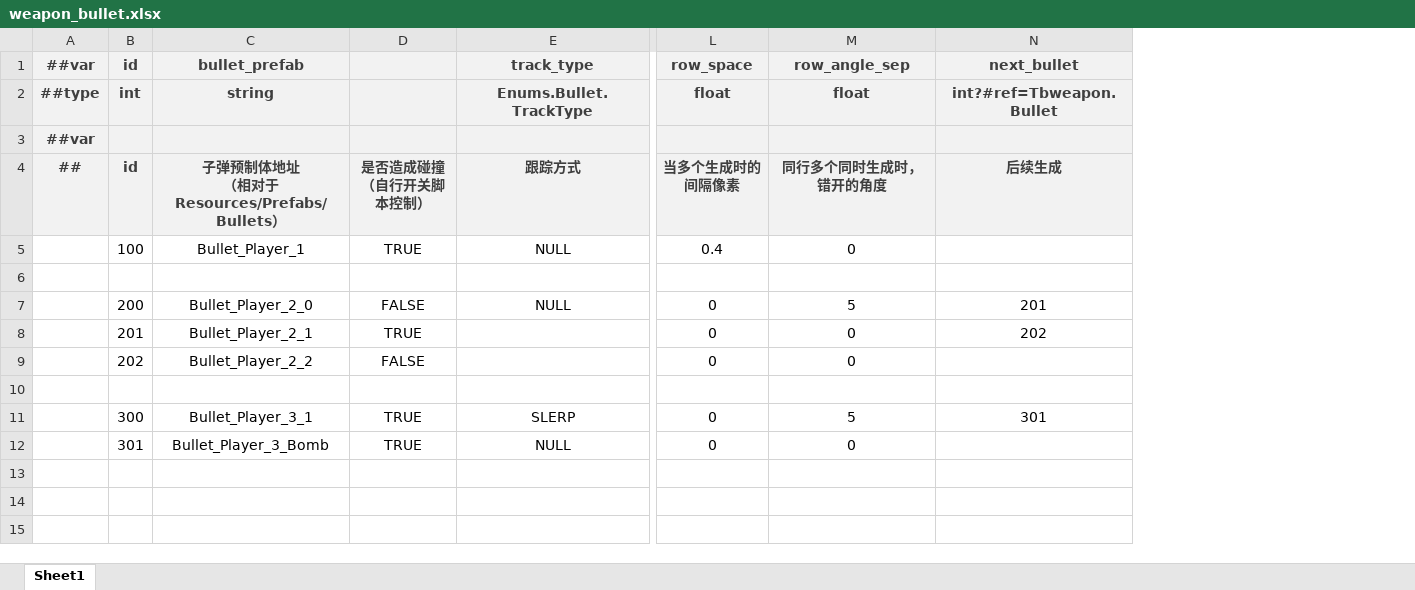
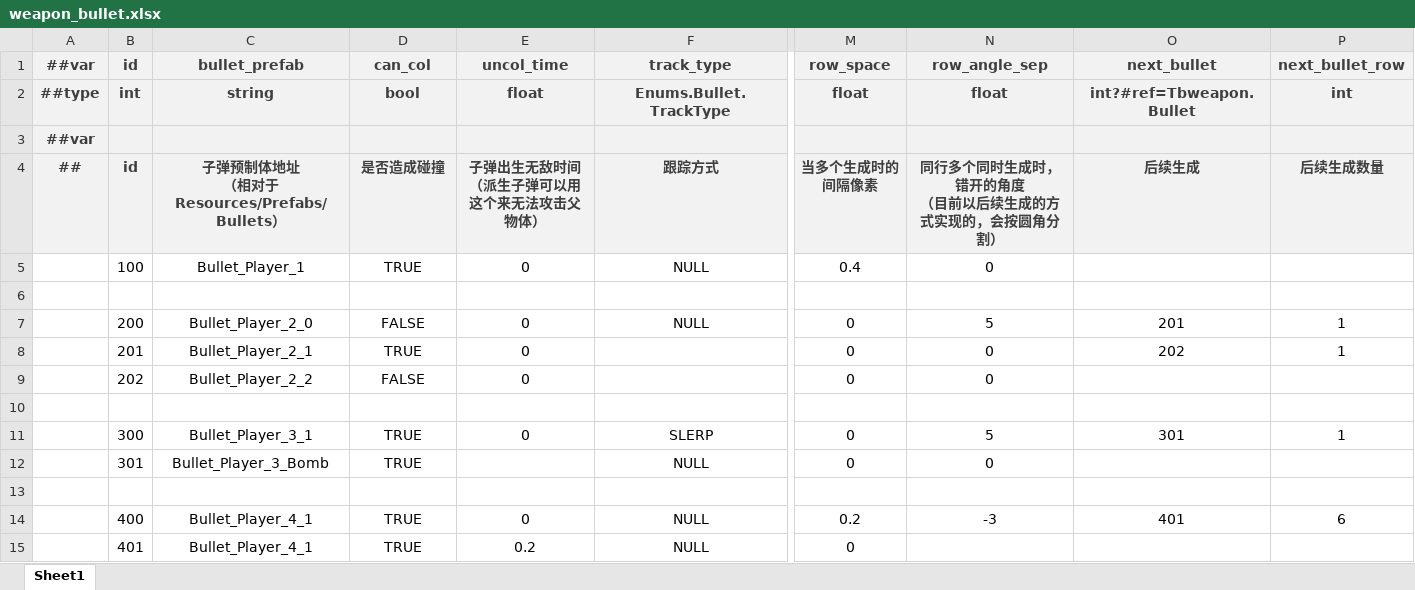
Before and after one commit to BroochWu/ZiStar, an Excel workbook: _ConfigExcels/Datas/weapon_bullet.xlsx, sheet Sheet1, drawn as a sheet; only a part is shown, gaps mark what is left out; values as stored, in another font and other column widths than the file's, no borders; addresses are those after the commit; rows hold the shown columns only; ↵ is a line break in a cell; the diff names each change by its address in the sheet, - before the commit and + after, or states it on an @@ line.

```diff
--- a/_ConfigExcels/Datas/weapon_bullet.xlsx (sheet Sheet1)
+++ b/_ConfigExcels/Datas/weapon_bullet.xlsx (sheet Sheet1)
+column E (uncol_time), rows 2-11: float |  | 子弹出生无敌时间 ↵ （派生子弹可以用这个来无法攻击父物体） | 0 |  | 0 | 0 | 0 |  | 0
+column P (next_bullet_row), rows 2-11: int |  | 后续生成数量 |  |  | 1 | 1 |  |  | 1
-D1: (empty)
+D1: can_col
-D2 (can_col): (empty)
+D2 (can_col): bool
-D4 (can_col): 是否造成碰撞 ↵ （自行开关脚本控制）
+D4 (can_col): 是否造成碰撞
-N4 (row_angle_sep): 同行多个同时生成时，错开的角度
+N4 (row_angle_sep): 同行多个同时生成时，错开的角度 ↵ （目前以后续生成的方式实现的，会按圆角分割）
+row 13: (empty)
+row 14:  | 400 | Bullet_Player_4_1 | TRUE | 0 | NULL | 0.2 | -3 | 401 | 6
+row 15:  | 401 | Bullet_Player_4_1 | TRUE | 0.2 | NULL | 0
```
Also changed, not shown: _ConfigExcels/Datas/weapon.xlsx, 7 other files.
